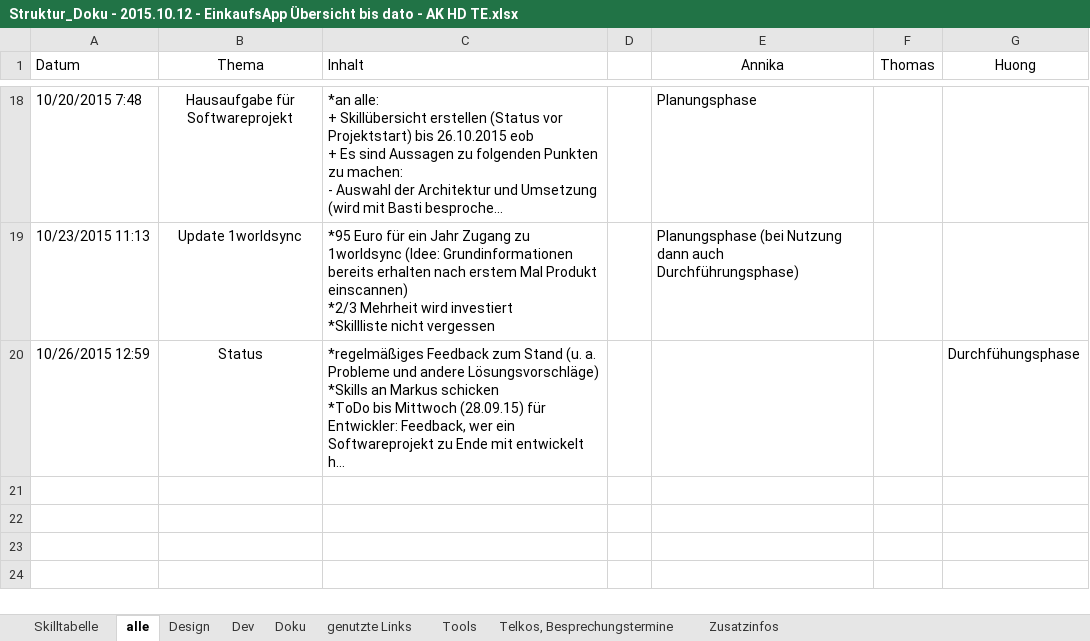
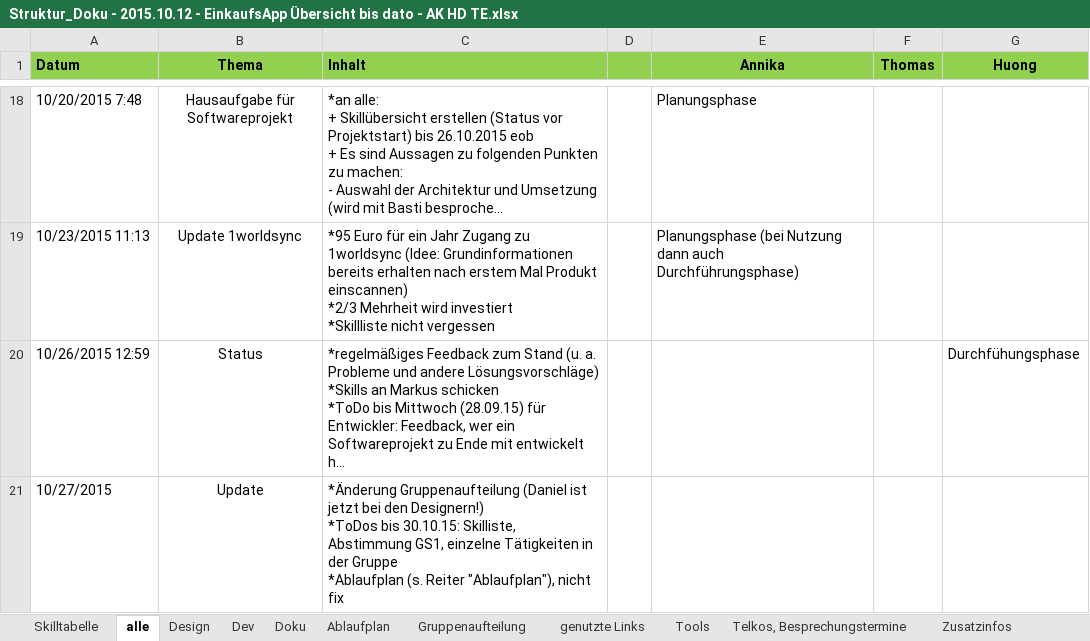
Before and after one commit to NoctivagusObitus/EinkaufsApp-Doku, an Excel workbook: Meetings/Doku/Struktur_Doku - 2015.10.12 - EinkaufsApp Übersicht bis dato - AK HD TE.xlsx, sheet alle, drawn as a sheet; only a part is shown, gaps mark what is left out; long unchanged cells end in …; values as stored, in another font and other column widths than the file's, no borders; ↵ is a line break in a cell; the diff names each change by its address in the sheet, - before the commit and + after, or states it on an @@ line.

Commit message:
Update Skillliste, Gruppenaufteilung, Ablaufplan

```diff
--- a/Meetings/Doku/Struktur_Doku - 2015.10.12 - EinkaufsApp Übersicht bis dato - AK HD TE.xlsx (sheet alle)
+++ b/Meetings/Doku/Struktur_Doku - 2015.10.12 - EinkaufsApp Übersicht bis dato - AK HD TE.xlsx (sheet alle)
+sheet tab: Ablaufplan
+sheet tab: Gruppenaufteilung
-A1:G1 fill: none
+A1:G1 fill: #92D050
-A1:C1 bold: off
+A1:C1 bold: on
-E1:G1 bold: off
+E1:G1 bold: on
+row 21: 10/27/2015 | Update | *Änderung Gruppenaufteilung (Daniel ist jetzt bei den Designern!) ↵ *ToDos bis 30.10.15: Skilliste, Abstimmung GS1, einzelne Tätigkeiten in der Gruppe ↵ *Ablaufplan (s. Reiter "Ablaufplan"), nicht fix
```
Also changed, not shown: sheet Doku, sheet Design, sheet Dev, sheet Telkos, Besprechungstermine.
